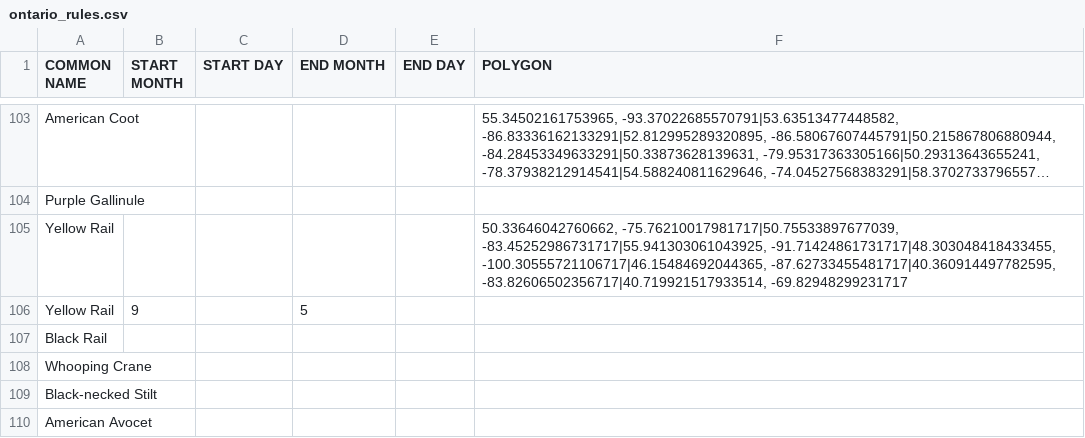
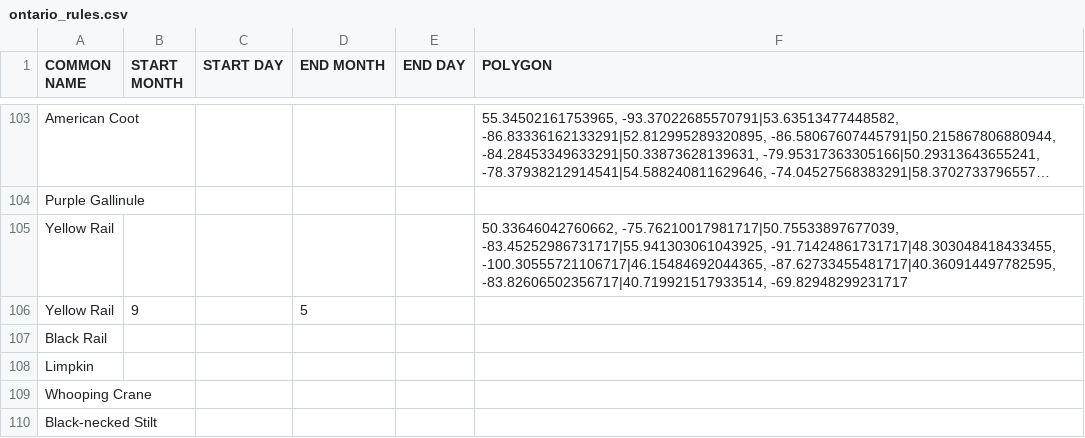
Before and after one commit to Ontario-NAB/NAB-filter, a CSV file: examples/ontario_rules.csv, drawn as a sheet; only a part is shown, gaps mark what is left out; the shorter side is filled out with more unchanged rows; long unchanged cells end in ….

Commit message:
Add Limpkin.

```diff
--- a/examples/ontario_rules.csv
+++ b/examples/ontario_rules.csv
@@ -107,2 +107,3 @@ Yellow Rail,9,,5,,
 Black Rail,,,,,
+Limpkin,,,,,
 Whooping Crane,,,,,
```
